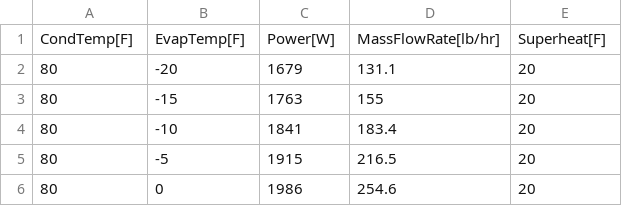
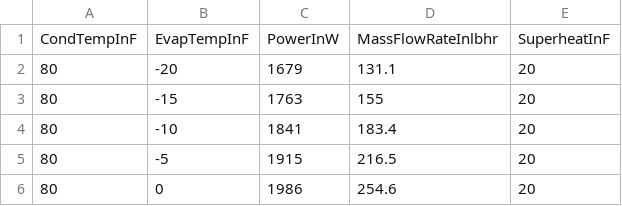
Before and after one commit to howardcheung/comp-uncer, a CSV file: Data/mfg_data_sheets/compressor/H23A463DBL_data.csv, drawn as a sheet; only a part is shown; removed rows and columns are numbered as before the commit, all else as after; the diff names each change by its address in the sheet, - before the commit and + after, or states it on an @@ line.

Commit message:
Changed to facilitate data input for calculation

```diff
--- a/Data/mfg_data_sheets/compressor/H23A463DBL_data.csv
+++ b/Data/mfg_data_sheets/compressor/H23A463DBL_data.csv
-row 1: CondTemp[F] | EvapTemp[F] | Power[W] | MassFlowRate[lb/hr] | Superheat[F]
+row 1: CondTempInF | EvapTempInF | PowerInW | MassFlowRateInlbhr | SuperheatInF
```
Also changed, not shown: 1 other file.
